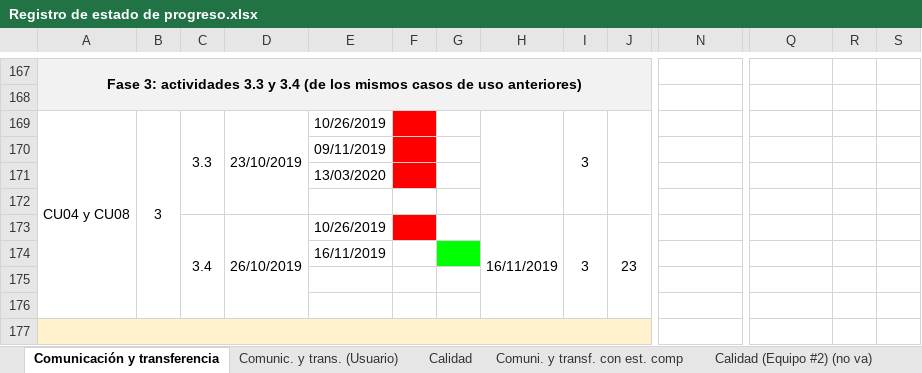
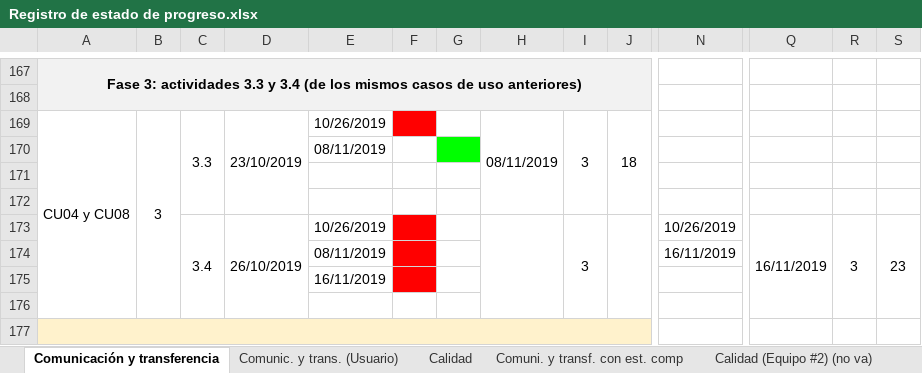
Before and after one commit to cristianpazu/Proyecto-Sanambiente, an Excel workbook: Documentos para el proyecto de Sanambiente/Registro de estado de progreso.xlsx, sheet Comunicación y transferencia, drawn as a sheet; only a part is shown, gaps mark what is left out; values as stored, in another font and other column widths than the file's, no borders; charts and pictures not drawn; removed rows and columns are numbered as before the commit, all else as after; rows hold the shown columns only; the diff covers the shown part only; the diff names each change by its address in the sheet, - before the commit and + after, or states it on an @@ line.

Commit message:
Se actualizaron las fechas de las actividades de Refinamiento oor pruebas unitarias del equipo de desarrollo
Se pusieron las fechas de entrega de las actividades de Refinamiento a cargo del equipo de desarrollo, aún tienen unas pendientes, pero se actualiza fechas al día de hoy de las que se tiene entrega.

```diff
--- a/Documentos para el proyecto de Sanambiente/Registro de estado de progreso.xlsx (sheet Comunicación y transferencia)
+++ b/Documentos para el proyecto de Sanambiente/Registro de estado de progreso.xlsx (sheet Comunicación y transferencia)
-A169:A176 merged
+A169:A176 merged
-B169:B176 merged
+B169:B176 merged
-C169:C172 merged
+C169:C172 merged
-D169:D172 merged
+D169:D172 merged
-H169: (empty)
+H169: 08/11/2019
-H169:H172 merged
+H169:H172 merged
-I169:I172 merged
+I169:I172 merged
-J169: (empty)
+J169: 18
-J169:J172 merged
+J169:J172 merged
-E170: 09/11/2019
+E170: 08/11/2019
-F170 fill: #FF0000
+F170 fill: none
-G170 fill: none
+G170 fill: #00FF00
-row 171:  |  |  |  | 13/03/2020
-row 172:  |  | 3.4 | 26/10/2019 | 10/26/2019 |  |  | 16/11/2019 | 3 | 23
+row 172: (empty)
-C173:C176 merged
-D173:D176 merged
-F172 fill: #FF0000
+F172 fill: none
-H173:H176 merged
-I173:I176 merged
-J173:J176 merged
+row 173:  |  | 3.4 | 26/10/2019 | 10/26/2019 |  |  |  | 3 |  | 10/26/2019 | 16/11/2019 | 3 | 23
+row 174:  |  |  |  | 08/11/2019 |  |  |  |  |  | 16/11/2019
-F175 fill: none
+F175 fill: #FF0000
-G175 fill: #00FF00
+G175 fill: none
-A177 fill: none
+A177 fill: #FFF2CC
+A177:J177 merged
-row 177: (empty)
```
Also changed, not shown: 17 edited cells, cell formats and merged cells elsewhere in this sheet.
